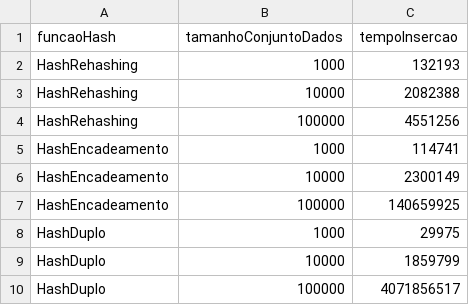
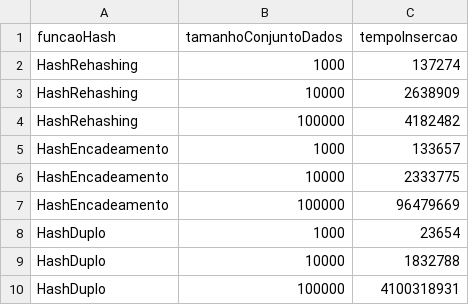
Before and after one commit to Ricardo-LK/PBL-Hash, a CSV file: plots/10000/tempoInsercao.csv, drawn as a sheet.

```diff
--- a/plots/10000/tempoInsercao.csv
+++ b/plots/10000/tempoInsercao.csv
@@ -1,10 +1,10 @@
 funcaoHash,tamanhoConjuntoDados,tempoInsercao
-HashRehashing,1000,132193
-HashRehashing,10000,2082388
-HashRehashing,100000,4551256
-HashEncadeamento,1000,114741
-HashEncadeamento,10000,2300149
-HashEncadeamento,100000,140659925
-HashDuplo,1000,29975
-HashDuplo,10000,1859799
-HashDuplo,100000,4071856517
+HashRehashing,1000,137274
+HashRehashing,10000,2638909
+HashRehashing,100000,4182482
+HashEncadeamento,1000,133657
+HashEncadeamento,10000,2333775
+HashEncadeamento,100000,96479669
+HashDuplo,1000,23654
+HashDuplo,10000,1832788
+HashDuplo,100000,4100318931
```
Also changed, not shown: plots/1000/tempoBusca.csv, plots/1000/tempoInsercao.csv, 12 other files.
